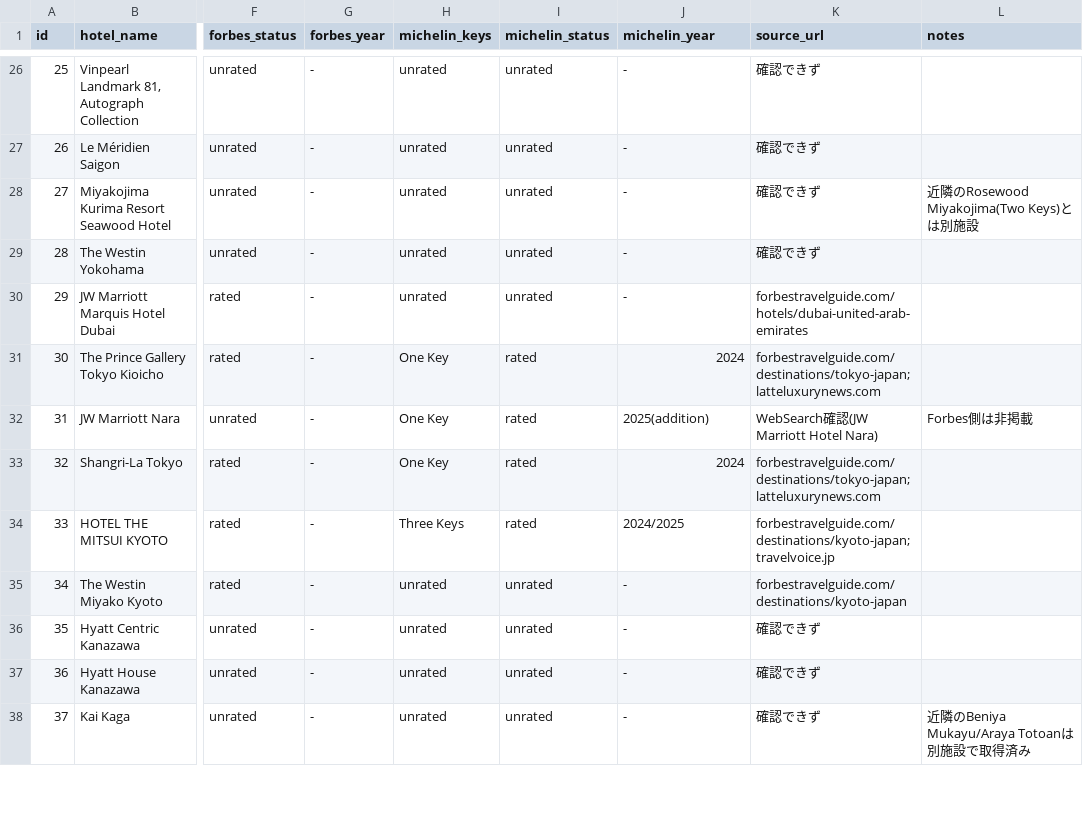
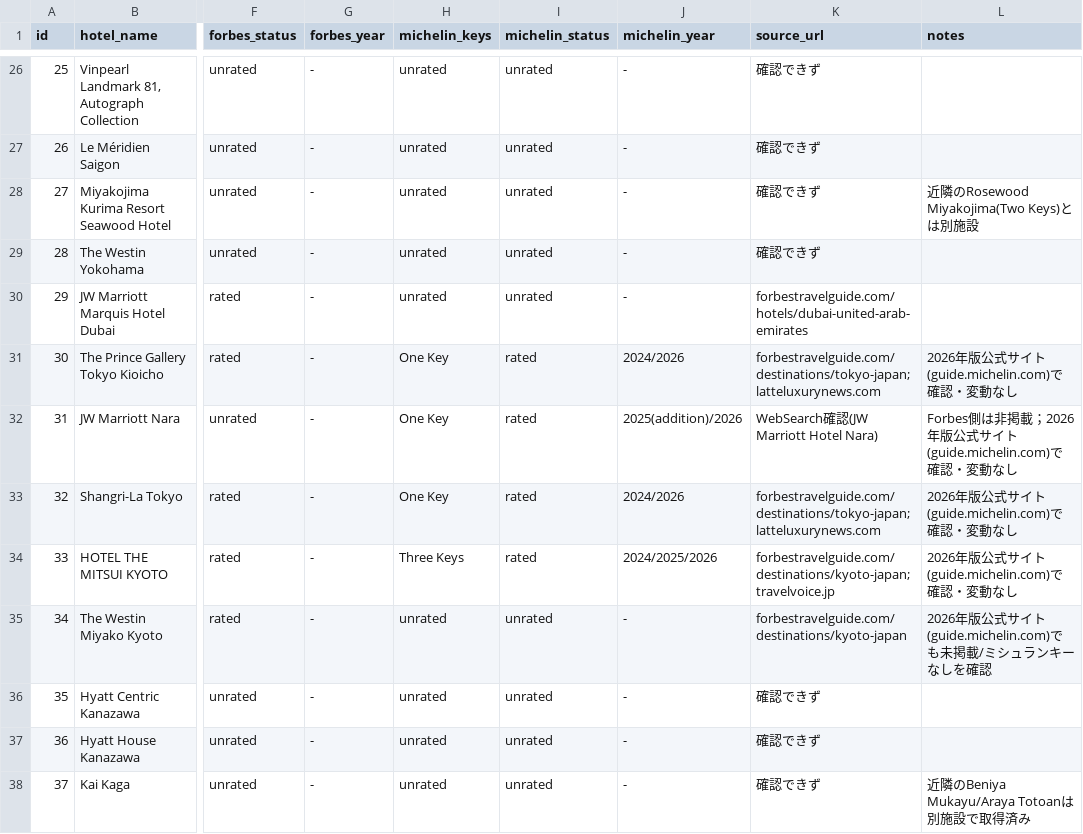
Before and after one commit to shunagas/sun_ai, a CSV file: sun_develop/materials/hotel-ratings-forbes-michelin.csv, drawn as a sheet; only a part is shown, gaps mark what is left out; the diff covers the shown part only; the diff names each change by its address in the sheet, - before the commit and + after, or states it on an @@ line.

```diff
--- a/sun_develop/materials/hotel-ratings-forbes-michelin.csv
+++ b/sun_develop/materials/hotel-ratings-forbes-michelin.csv
-J31 (michelin_year): 2024
+J31 (michelin_year): 2024/2026
-L31 (notes): (empty)
+L31 (notes): 2026年版公式サイト(guide.michelin.com)で確認・変動なし
-J32 (michelin_year): 2025(addition)
+J32 (michelin_year): 2025(addition)/2026
-L32 (notes): Forbes側は非掲載
+L32 (notes): Forbes側は非掲載；2026年版公式サイト(guide.michelin.com)で確認・変動なし
-J33 (michelin_year): 2024
+J33 (michelin_year): 2024/2026
-L33:L34 (notes): (empty)
+L33:L34 (notes): 2026年版公式サイト(guide.michelin.com)で確認・変動なし
-J34 (michelin_year): 2024/2025
+J34 (michelin_year): 2024/2025/2026
-L35 (notes): (empty)
+L35 (notes): 2026年版公式サイト(guide.michelin.com)でも未掲載/ミシュランキーなしを確認
```
Also changed, not shown: 47 edited cells elsewhere in this file.
